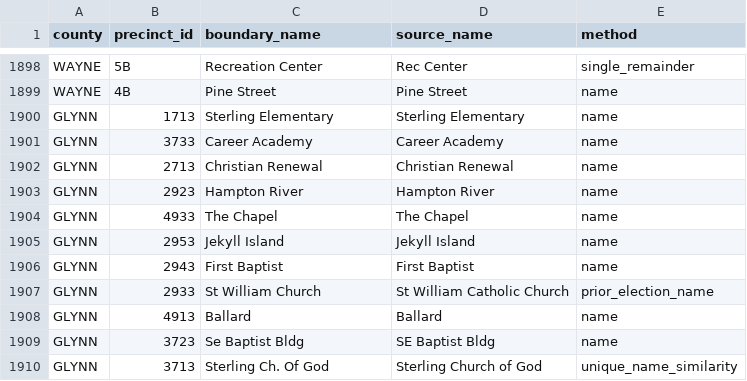
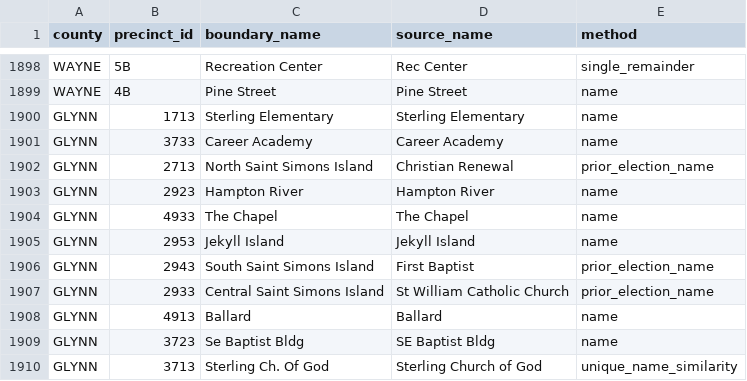
Before and after one commit to Tenjin25/GAPrecinctMap, a CSV file: Data/precinct_2021_match_audit.csv, drawn as a sheet; only a part is shown, gaps mark what is left out.

```diff
--- a/Data/precinct_2021_match_audit.csv
+++ b/Data/precinct_2021_match_audit.csv
@@ -1901,3 +1901,3 @@ GLYNN,1713,Sterling Elementary,Sterling Elementary,name
 GLYNN,3733,Career Academy,Career Academy,name
-GLYNN,2713,Christian Renewal,Christian Renewal,name
+GLYNN,2713,North Saint Simons Island,Christian Renewal,prior_election_name
 GLYNN,2923,Hampton River,Hampton River,name
@@ -1905,4 +1905,4 @@ GLYNN,4933,The Chapel,The Chapel,name
 GLYNN,2953,Jekyll Island,Jekyll Island,name
-GLYNN,2943,First Baptist,First Baptist,name
-GLYNN,2933,St William Church,St William Catholic Church,prior_election_name
+GLYNN,2943,South Saint Simons Island,First Baptist,prior_election_name
+GLYNN,2933,Central Saint Simons Island,St William Catholic Church,prior_election_name
 GLYNN,4913,Ballard,Ballard,name
```
Also changed, not shown: Data/precinct_friendly_overrides.csv, 16 other files.
